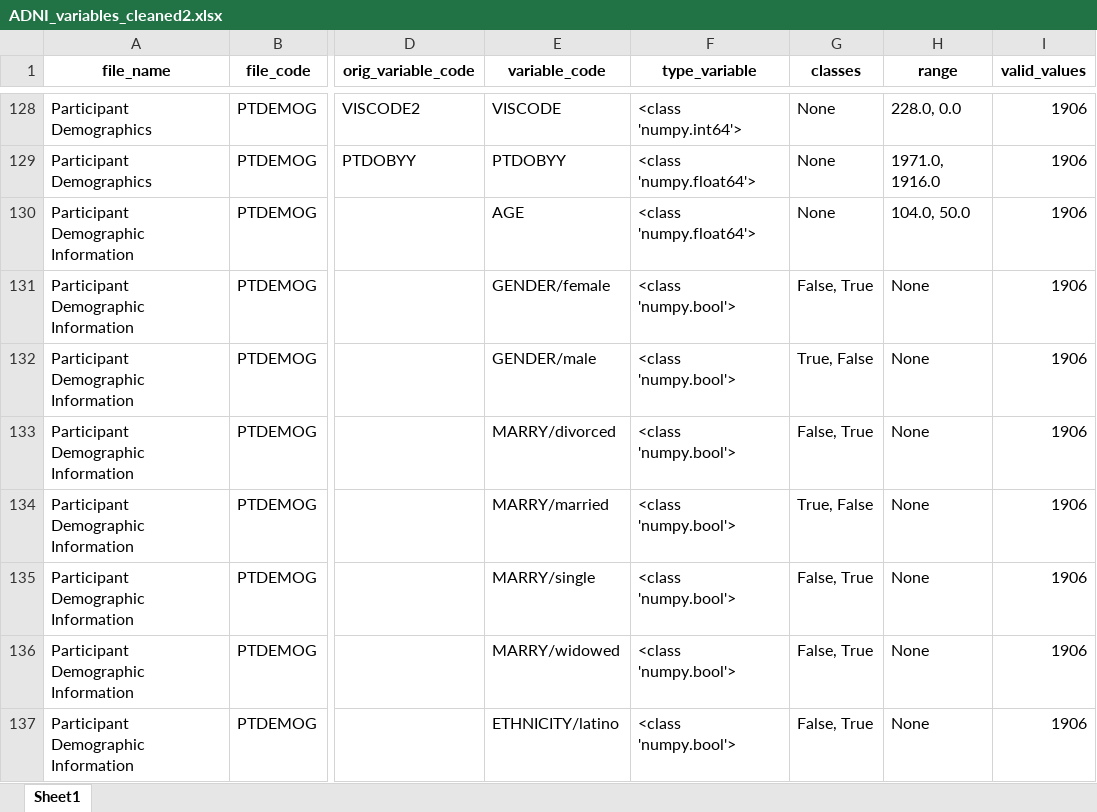
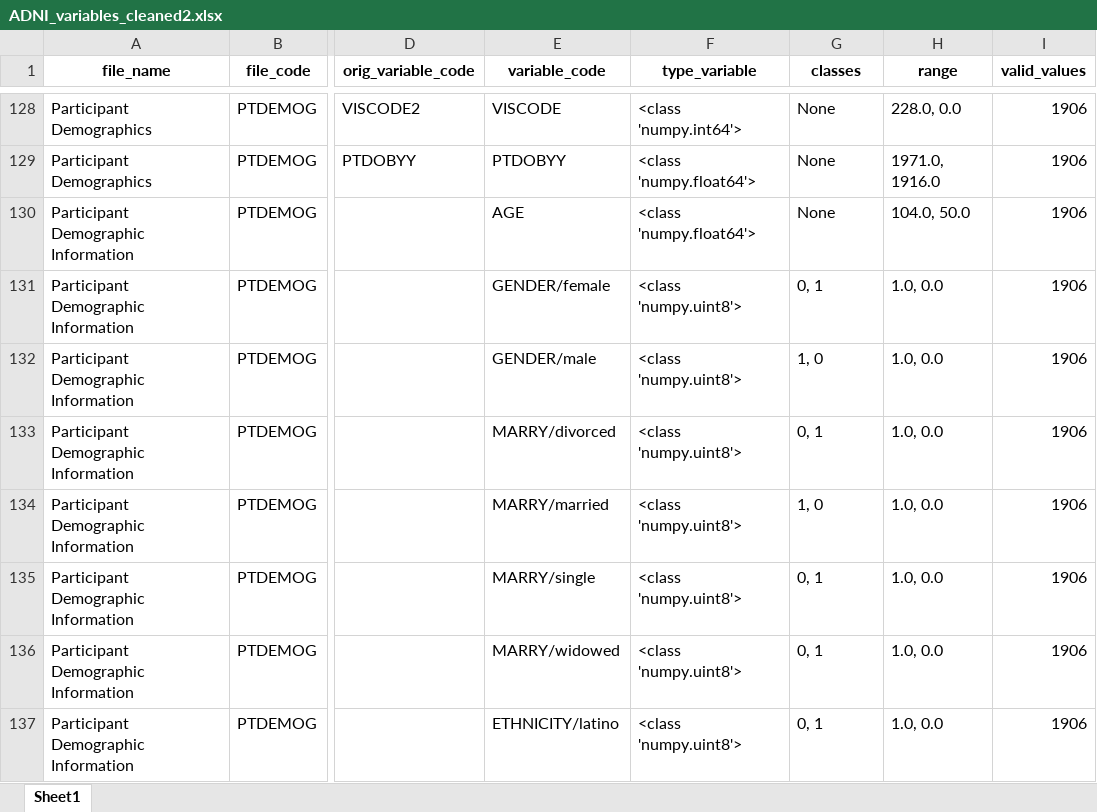
Before and after one commit to ifabfoundation/AIND, an Excel workbook: WP-2/Data_cleaning/ADNI_variables_cleaned2.xlsx, sheet Sheet1, drawn as a sheet; only a part is shown, gaps mark what is left out; values as stored, in another font and other column widths than the file's, no borders; the diff covers the shown part only; the diff names each change by its address in the sheet, - before the commit and + after, or states it on an @@ line.

```diff
--- a/WP-2/Data_cleaning/ADNI_variables_cleaned2.xlsx (sheet Sheet1)
+++ b/WP-2/Data_cleaning/ADNI_variables_cleaned2.xlsx (sheet Sheet1)
-F131:F137 (type_variable): <class 'numpy.bool'>
+F131:F137 (type_variable): <class 'numpy.uint8'>
-G131 (classes): False, True
+G131 (classes): 0, 1
-H131:H137 (range): None
+H131:H137 (range): 1.0, 0.0
-G132 (classes): True, False
+G132 (classes): 1, 0
-G133 (classes): False, True
+G133 (classes): 0, 1
-G134 (classes): True, False
+G134 (classes): 1, 0
-G135:G137 (classes): False, True
+G135:G137 (classes): 0, 1
```
Also changed, not shown: 124 edited cells elsewhere in this sheet, WP-2/Data_cleaning/ADNI_variables_cleaned1.xlsx, 3 other files.
